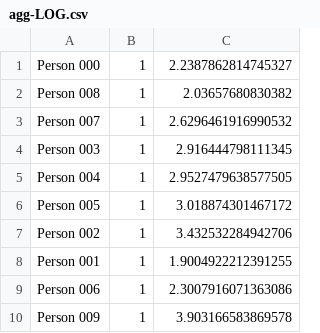
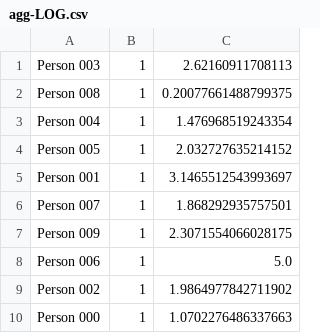
Before and after one commit to kimnicoli/M.A.S.-Lab, a CSV file: agg-LOG.csv, drawn as a sheet.

```diff
--- a/agg-LOG.csv
+++ b/agg-LOG.csv
@@ -1,10 +1,10 @@
-Person 000,1,2.2387862814745327
-Person 008,1,2.03657680830382
-Person 007,1,2.6296461916990532
-Person 003,1,2.916444798111345
-Person 004,1,2.9527479638577505
-Person 005,1,3.018874301467172
-Person 002,1,3.432532284942706
-Person 001,1,1.9004922212391255
-Person 006,1,2.3007916071363086
-Person 009,1,3.903166583869578
+Person 003,1,2.62160911708113
+Person 008,1,0.20077661488799375
+Person 004,1,1.476968519243354
+Person 005,1,2.032727635214152
+Person 001,1,3.1465512543993697
+Person 007,1,1.868292935757501
+Person 009,1,2.3071554066028175
+Person 006,1,5.0
+Person 002,1,1.9864977842711902
+Person 000,1,1.0702276486337663
```
Also changed, not shown: agg-LOGTARGET.csv, 21 other files.
